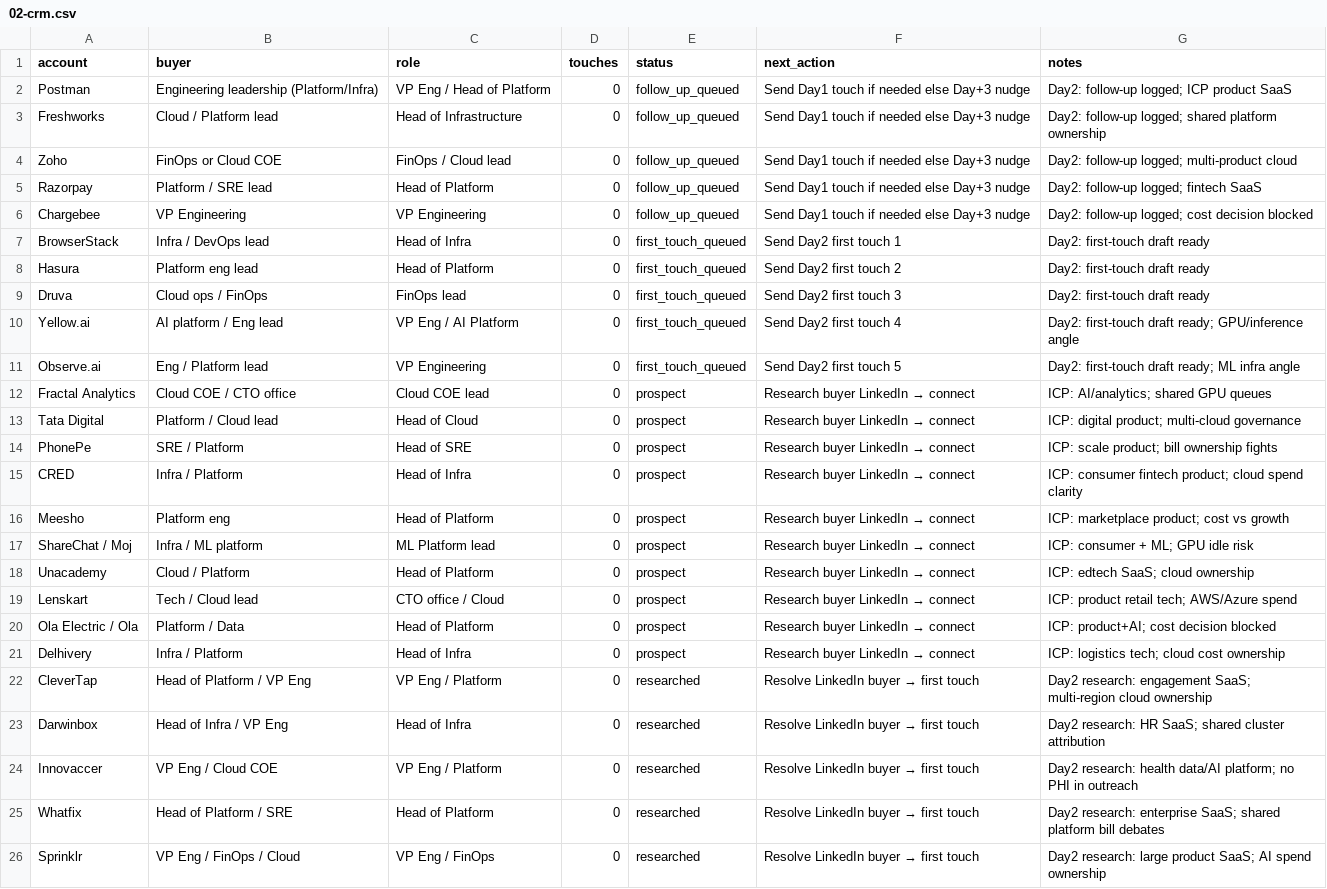
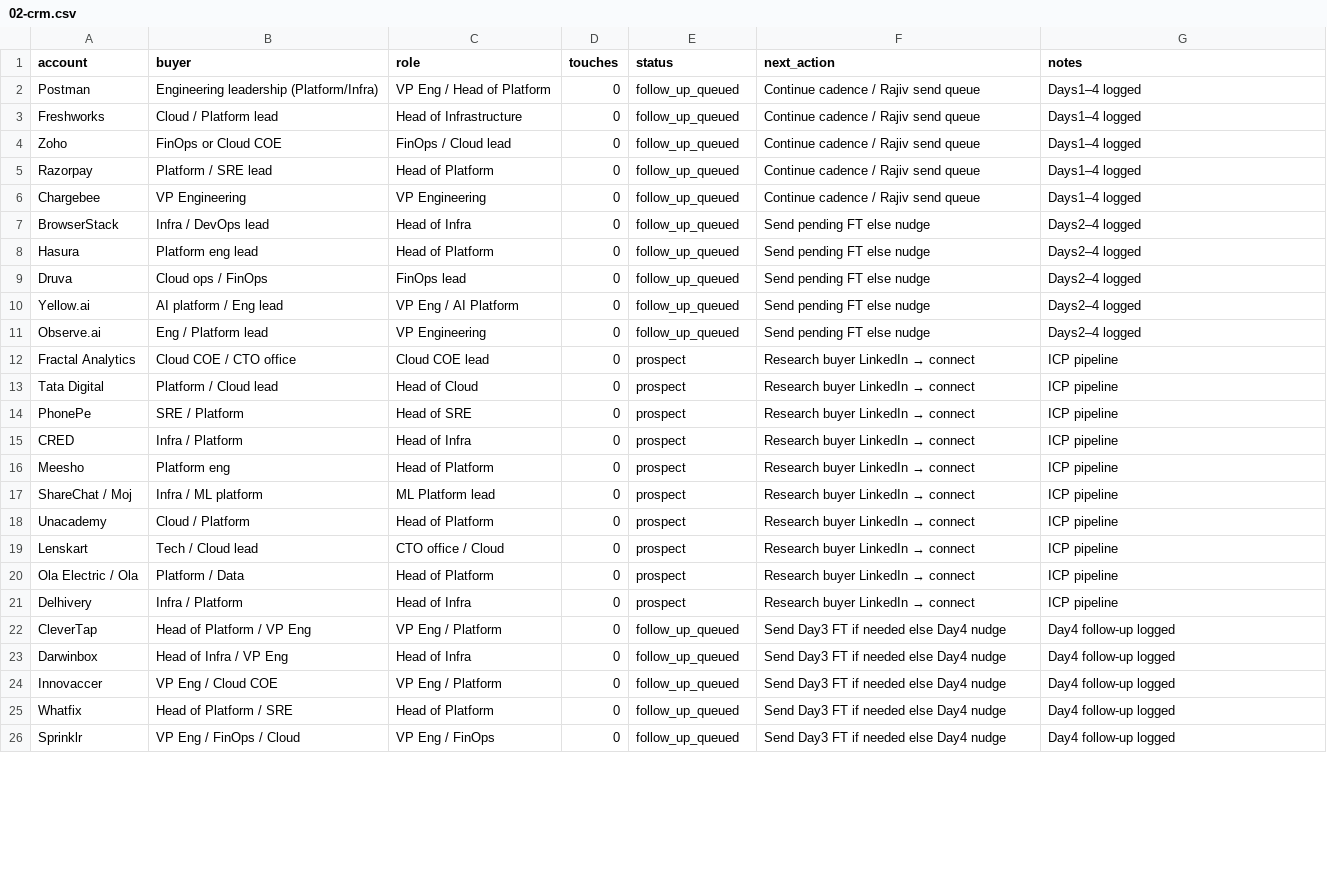
Before and after one commit to support-aicloudstrategist/support-aicloudstrategist.github.io, a CSV file: ops/day1-2026-11-23/02-crm.csv, drawn as a sheet; only a part is shown; the diff covers the shown part only; the diff names each change by its address in the sheet, - before the commit and + after, or states it on an @@ line.

```diff
--- a/ops/day1-2026-11-23/02-crm.csv
+++ b/ops/day1-2026-11-23/02-crm.csv
-F2:F6 (next_action): Send Day1 touch if needed else Day+3 nudge
+F2:F6 (next_action): Continue cadence / Rajiv send queue
-G2 (notes): Day2: follow-up logged; ICP product SaaS
+G2 (notes): Days1–4 logged
-G3 (notes): Day2: follow-up logged; shared platform ownership
+G3 (notes): Days1–4 logged
-G4 (notes): Day2: follow-up logged; multi-product cloud
+G4 (notes): Days1–4 logged
-G5 (notes): Day2: follow-up logged; fintech SaaS
+G5 (notes): Days1–4 logged
-G6 (notes): Day2: follow-up logged; cost decision blocked
+G6 (notes): Days1–4 logged
-E7:E11 (status): first_touch_queued
+E7:E11 (status): follow_up_queued
-F7 (next_action): Send Day2 first touch 1
+F7 (next_action): Send pending FT else nudge
-G7:G9 (notes): Day2: first-touch draft ready
+G7:G9 (notes): Days2–4 logged
-F8 (next_action): Send Day2 first touch 2
+F8 (next_action): Send pending FT else nudge
-F9 (next_action): Send Day2 first touch 3
+F9 (next_action): Send pending FT else nudge
-F10 (next_action): Send Day2 first touch 4
+F10 (next_action): Send pending FT else nudge
-G10 (notes): Day2: first-touch draft ready; GPU/inference angle
+G10 (notes): Days2–4 logged
-F11 (next_action): Send Day2 first touch 5
+F11 (next_action): Send pending FT else nudge
-G11 (notes): Day2: first-touch draft ready; ML infra angle
+G11 (notes): Days2–4 logged
-G12 (notes): ICP: AI/analytics; shared GPU queues
+G12 (notes): ICP pipeline
-G13 (notes): ICP: digital product; multi-cloud governance
+G13 (notes): ICP pipeline
-G14 (notes): ICP: scale product; bill ownership fights
+G14 (notes): ICP pipeline
-G15 (notes): ICP: consumer fintech product; cloud spend clarity
+G15 (notes): ICP pipeline
-G16 (notes): ICP: marketplace product; cost vs growth
+G16 (notes): ICP pipeline
-G17 (notes): ICP: consumer + ML; GPU idle risk
+G17 (notes): ICP pipeline
-G18 (notes): ICP: edtech SaaS; cloud ownership
+G18 (notes): ICP pipeline
-G19 (notes): ICP: product retail tech; AWS/Azure spend
+G19 (notes): ICP pipeline
-G20 (notes): ICP: product+AI; cost decision blocked
+G20 (notes): ICP pipeline
-G21 (notes): ICP: logistics tech; cloud cost ownership
+G21 (notes): ICP pipeline
-E22:E26 (status): researched
+E22:E26 (status): follow_up_queued
@@ F22:F26 (next_action): Resolve LinkedIn buyer → first touch → Send Day3 FT if needed else Day4 nudge @@
-G22 (notes): Day2 research: engagement SaaS; multi-region cloud ownership
+G22 (notes): Day4 follow-up logged
-G23 (notes): Day2 research: HR SaaS; shared cluster attribution
+G23 (notes): Day4 follow-up logged
-G24 (notes): Day2 research: health data/AI platform; no PHI in outreach
+G24 (notes): Day4 follow-up logged
-G25 (notes): Day2 research: enterprise SaaS; shared platform bill debates
+G25 (notes): Day4 follow-up logged
-G26 (notes): Day2 research: large product SaaS; AI spend ownership
+G26 (notes): Day4 follow-up logged
```
Also changed, not shown: 10 added rows elsewhere in this file, ops/day2-2026-11-23/02-crm.csv, 19 other files.
